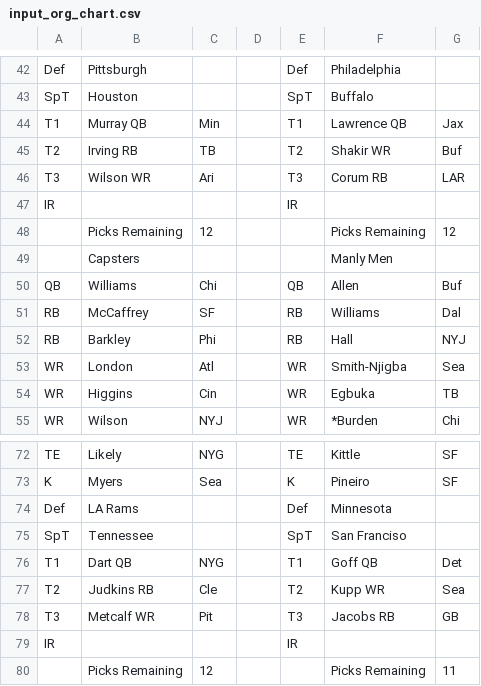
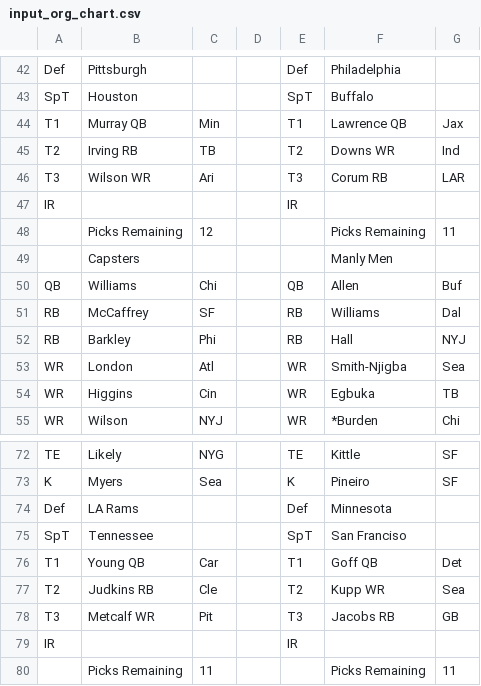
Before and after one commit to mofo110/loffl-rankings, a CSV file: data/input_org_chart.csv, drawn as a sheet; only a part is shown, gaps mark what is left out.

Commit message:
week 4 updates

```diff
--- a/data/input_org_chart.csv
+++ b/data/input_org_chart.csv
@@ -44,6 +44,6 @@ SpT,Houston,,,SpT,Buffalo,
 T1,Murray  QB,Min,,T1,Lawrence  QB,Jax
-T2,Irving  RB,TB,,T2,Shakir  WR,Buf
+T2,Irving  RB,TB,,T2,Downs  WR,Ind
 T3,Wilson  WR,Ari,,T3,Corum  RB,LAR
 IR,,,,IR,,
-,Picks Remaining,12,,,Picks Remaining,12
+,Picks Remaining,12,,,Picks Remaining,11
 ,Capsters,,,,Manly Men,
@@ -75,3 +75,3 @@ Def,LA Rams,,,Def,Minnesota,
 SpT,Tennessee,,,SpT,San Franciso,
-T1,Dart  QB,NYG,,T1,Goff  QB,Det
+T1,Young  QB,Car,,T1,Goff  QB,Det
 T2,Judkins  RB,Cle,,T2,Kupp  WR,Sea
@@ -79,2 +79,2 @@ T3,Metcalf  WR,Pit,,T3,Jacobs  RB,GB
 IR,,,,IR,,
-,Picks Remaining,12,,,Picks Remaining,11
+,Picks Remaining,11,,,Picks Remaining,11
```
